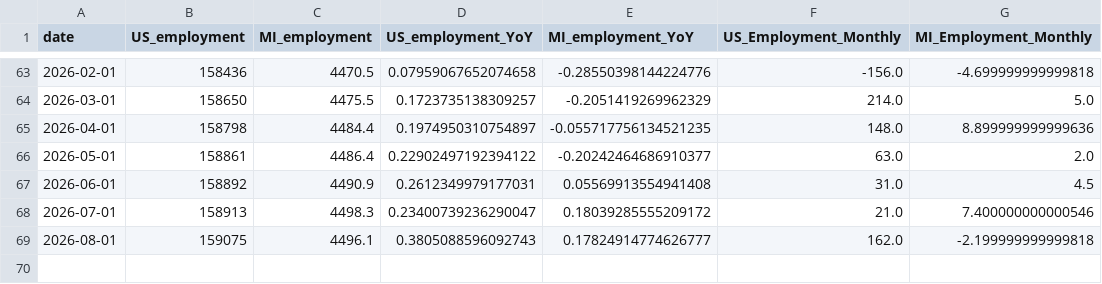
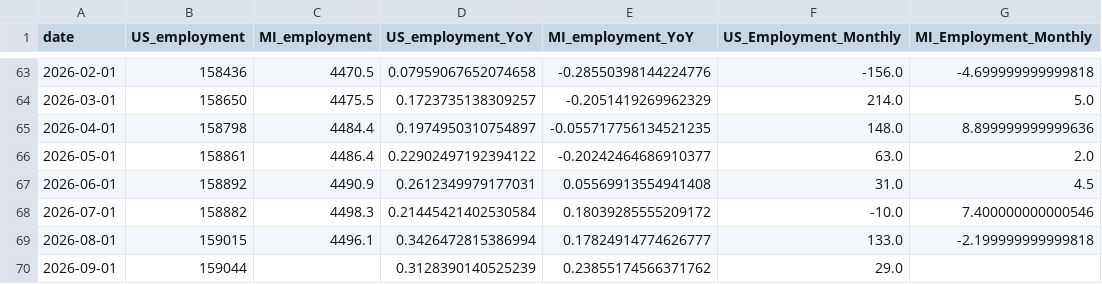
Before and after one commit to ChrisHolman-Econ/Econ-Dashboard-2026, a CSV file: data/processed/employment_comparison.csv, drawn as a sheet; only a part is shown, gaps mark what is left out.

```diff
--- a/data/processed/employment_comparison.csv
+++ b/data/processed/employment_comparison.csv
@@ -67,3 +67,4 @@ date,US_employment,MI_employment,US_employment_YoY,MI_employment_YoY,US_Employme
 2026-06-01,158892,4490.9,0.2612349979177031,0.05569913554941408,31.0,4.5
-2026-07-01,158913,4498.3,0.23400739236290047,0.18039285555209172,21.0,7.400000000000546
-2026-08-01,159075,4496.1,0.3805088596092743,0.17824914774626777,162.0,-2.199999999999818
+2026-07-01,158882,4498.3,0.21445421402530584,0.18039285555209172,-10.0,7.400000000000546
+2026-08-01,159015,4496.1,0.3426472815386994,0.17824914774626777,133.0,-2.199999999999818
+2026-09-01,159044,,0.3128390140525239,0.23855174566371762,29.0,
```
Also changed, not shown: data/processed/unemployment_comparison.csv.
